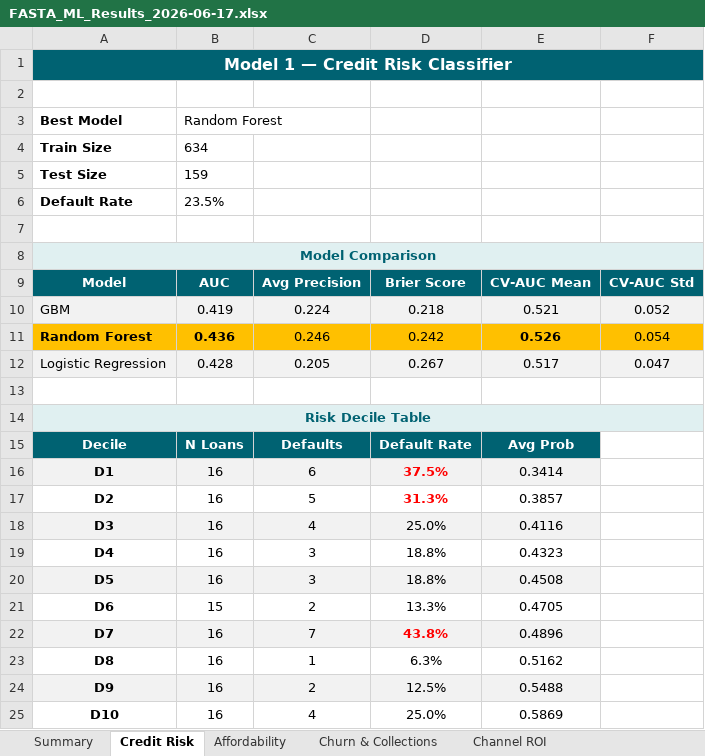
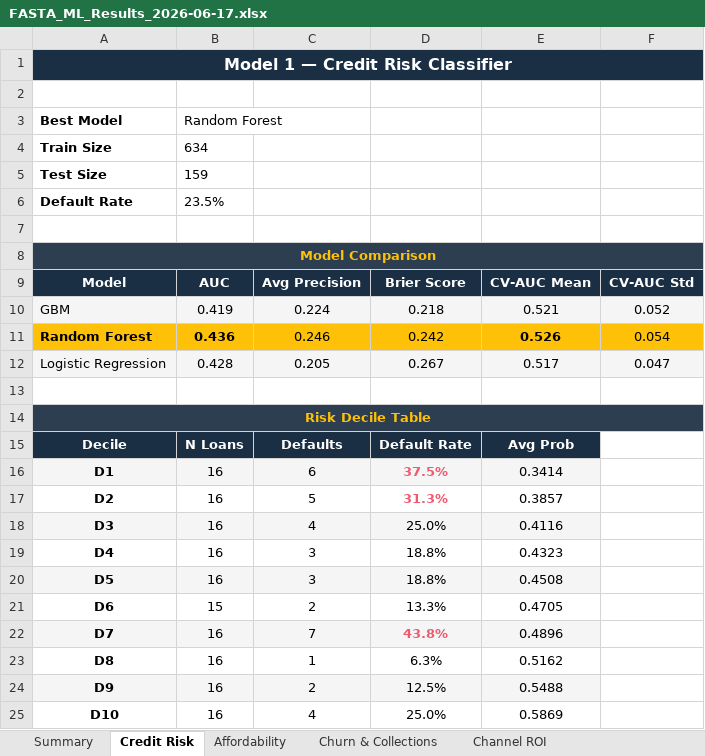
Before and after one commit to anthonyapollis/FASTA_FinTech_LendingDW, an Excel workbook: reports/FASTA_ML_Results_2026-06-17.xlsx, sheet Credit Risk, drawn as a sheet; values as stored, in another font and other column widths than the file's, no borders; the diff names each change by its address in the sheet, - before the commit and + after, or states it on an @@ line.

```diff
--- a/reports/FASTA_ML_Results_2026-06-17.xlsx (sheet Credit Risk)
+++ b/reports/FASTA_ML_Results_2026-06-17.xlsx (sheet Credit Risk)
-A1 fill: #006272
+A1 fill: #1A2E44
@@ A8 fill: #E0F0F1 → #2C3E50, text colour: #006272 → #FFC107 @@
-A9:F9 fill: #006272
+A9:F9 fill: #1A2E44
@@ A14 fill: #E0F0F1 → #2C3E50, text colour: #006272 → #FFC107 @@
-A15:E15 fill: #006272
+A15:E15 fill: #1A2E44
-D16:D17 text colour: #FF0000
+D16:D17 text colour: #EE5A6F
-D22 text colour: #FF0000
+D22 text colour: #EE5A6F
```
Also changed, not shown: sheet Summary, sheet Affordability, sheet Channel ROI, sheet Churn & Collections, 5 other files.
